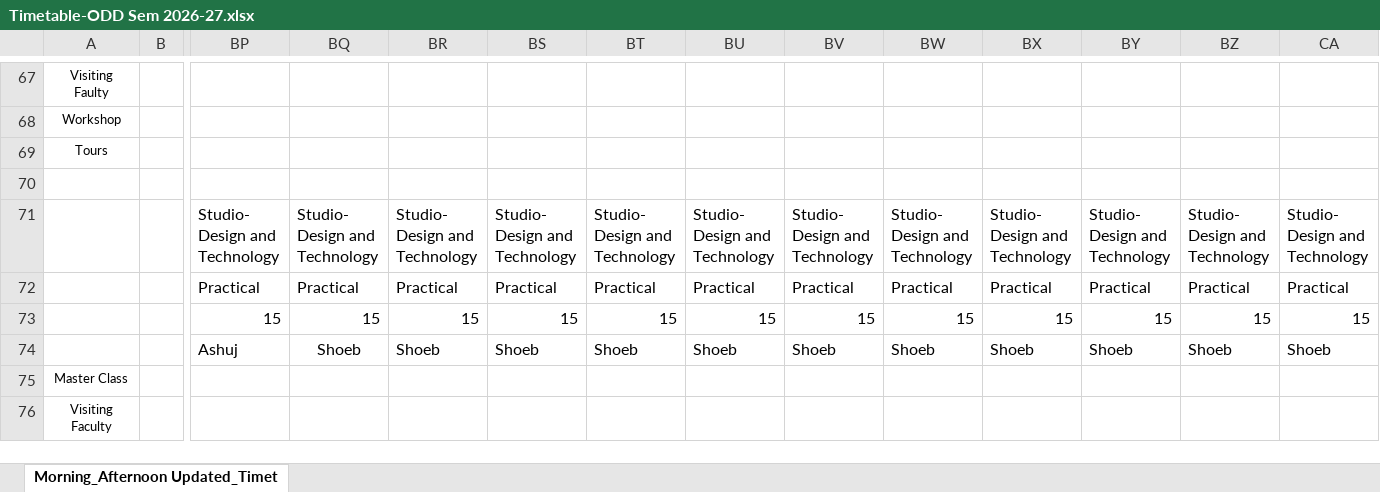
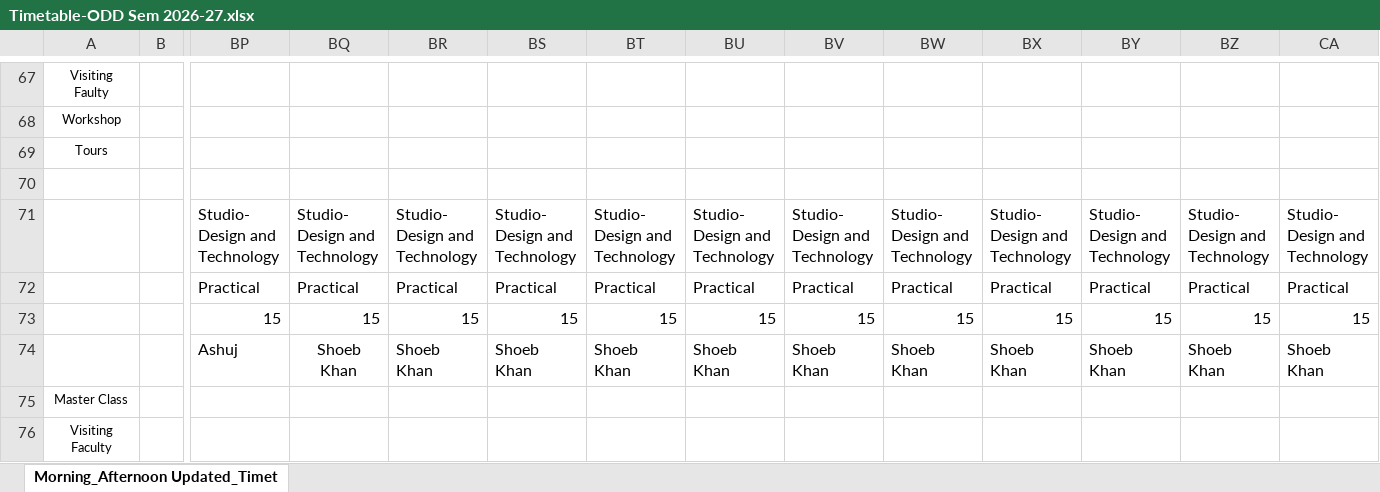
Before and after one commit to shoebbhaikhan/timetablereader, an Excel workbook: Timetable-ODD Sem 2026-27.xlsx, sheet Morning_Afternoon Updated_Timet, drawn as a sheet; only a part is shown, gaps mark what is left out; values as stored, in another font and other column widths than the file's, no borders; the diff covers the shown part only; the diff names each change by its address in the sheet, - before the commit and + after, or states it on an @@ line.

```diff
--- a/Timetable-ODD Sem 2026-27.xlsx (sheet Morning_Afternoon Updated_Timet)
+++ b/Timetable-ODD Sem 2026-27.xlsx (sheet Morning_Afternoon Updated_Timet)
-BQ74: Shoeb
+BQ74: Shoeb Khan
-BR74: Shoeb
+BR74: Shoeb Khan
-BS74: Shoeb
+BS74: Shoeb Khan
-BT74: Shoeb
+BT74: Shoeb Khan
-BU74: Shoeb
+BU74: Shoeb Khan
-BV74: Shoeb
+BV74: Shoeb Khan
-BW74: Shoeb
+BW74: Shoeb Khan
-BX74: Shoeb
+BX74: Shoeb Khan
-BY74: Shoeb
+BY74: Shoeb Khan
-BZ74: Shoeb
+BZ74: Shoeb Khan
-CA74: Shoeb
+CA74: Shoeb Khan
```
Also changed, not shown: 34 edited cells elsewhere in this sheet.
